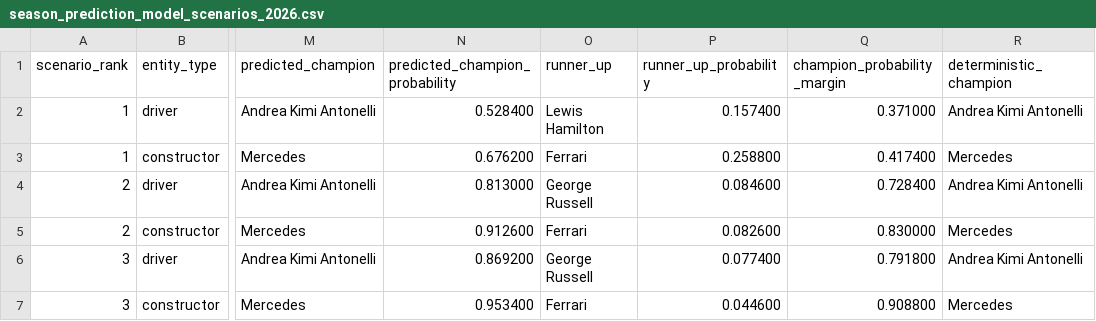
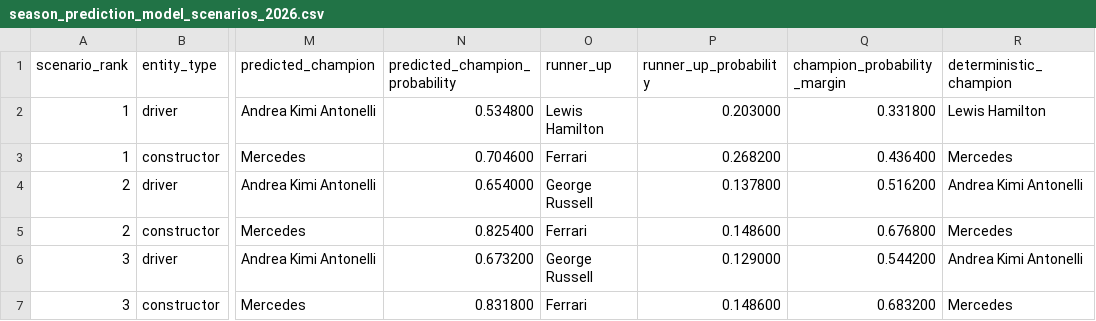
Before and after one commit to CHOS1N11111/Formula-1-data-analysis-and-prediction, a CSV file: data/modeling/season_prediction_model_scenarios_2026.csv, drawn as a sheet; only a part is shown, gaps mark what is left out; the diff names each change by its address in the sheet, - before the commit and + after, or states it on an @@ line.

```diff
--- a/data/modeling/season_prediction_model_scenarios_2026.csv
+++ b/data/modeling/season_prediction_model_scenarios_2026.csv
-N2 (predicted_champion_probability): 0.528400
+N2 (predicted_champion_probability): 0.534800
-P2 (runner_up_probability): 0.157400
+P2 (runner_up_probability): 0.203000
-Q2 (champion_probability_margin): 0.371000
+Q2 (champion_probability_margin): 0.331800
-R2 (deterministic_champion): Andrea Kimi Antonelli
+R2 (deterministic_champion): Lewis Hamilton
-N3 (predicted_champion_probability): 0.676200
+N3 (predicted_champion_probability): 0.704600
-P3 (runner_up_probability): 0.258800
+P3 (runner_up_probability): 0.268200
-Q3 (champion_probability_margin): 0.417400
+Q3 (champion_probability_margin): 0.436400
-N4 (predicted_champion_probability): 0.813000
+N4 (predicted_champion_probability): 0.654000
-P4 (runner_up_probability): 0.084600
+P4 (runner_up_probability): 0.137800
-Q4 (champion_probability_margin): 0.728400
+Q4 (champion_probability_margin): 0.516200
-N5 (predicted_champion_probability): 0.912600
+N5 (predicted_champion_probability): 0.825400
-P5 (runner_up_probability): 0.082600
+P5 (runner_up_probability): 0.148600
-Q5 (champion_probability_margin): 0.830000
+Q5 (champion_probability_margin): 0.676800
-N6 (predicted_champion_probability): 0.869200
+N6 (predicted_champion_probability): 0.673200
-P6 (runner_up_probability): 0.077400
+P6 (runner_up_probability): 0.129000
-Q6 (champion_probability_margin): 0.791800
+Q6 (champion_probability_margin): 0.544200
-N7 (predicted_champion_probability): 0.953400
+N7 (predicted_champion_probability): 0.831800
-P7 (runner_up_probability): 0.044600
+P7 (runner_up_probability): 0.148600
-Q7 (champion_probability_margin): 0.908800
+Q7 (champion_probability_margin): 0.683200
```
Also changed, not shown: data/modeling/season_prediction_circuit_archetype_diagnostics_2026.csv, data/modeling/season_prediction_model_scenario_diagnostics_2026.csv, 34 other files.
